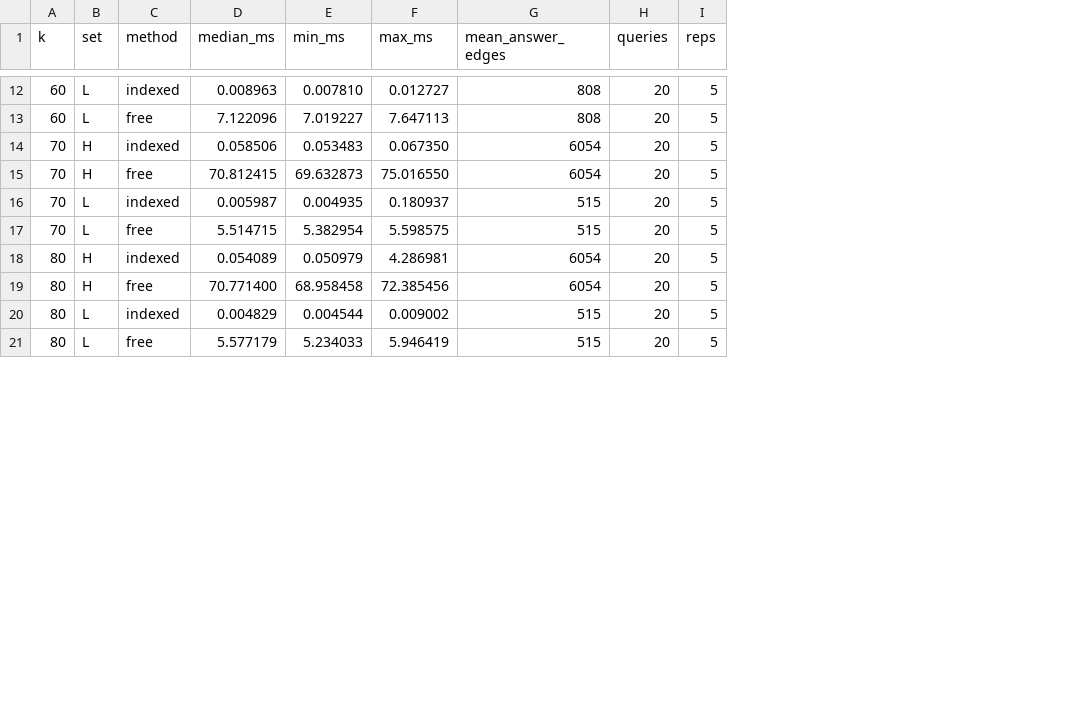
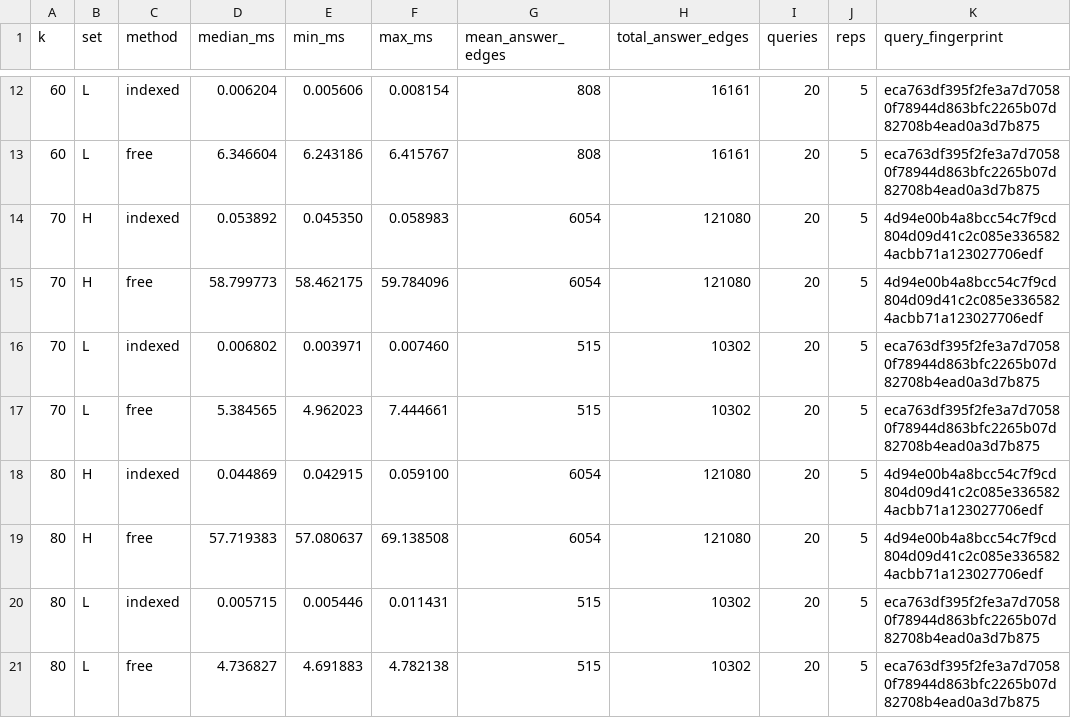
Before and after one commit to hakin2/generic-decomposition-index, a CSV file: results/dblp_deep/sweep.csv, drawn as a sheet; only a part is shown, gaps mark what is left out; the diff covers the shown part only; the diff names each change by its address in the sheet, - before the commit and + after, or states it on an @@ line.

```diff
--- a/results/dblp_deep/sweep.csv
+++ b/results/dblp_deep/sweep.csv
+column H (total_answer_edges), rows 12-21: 16161 | 16161 | 121080 | 121080 | 10302 | 10302 | 121080 | 121080 | 10302 | 10302
+column K (query_fingerprint), rows 12-21: eca763df395f2fe3a7d70580f78944d863bfc2265b07d82708b4ead0a3d7b875 | eca763df395f2fe3a7d70580f78944d863bfc2265b07d82708b4ead0a3d7b875 | 4d94e00b4a8bcc54c7f9cd804d09d41c2c085e3365824acbb71a123027706edf | 4d94e00b4a8bcc54c7f9cd804d09d41c2c085e3365824acbb71a123027706edf | eca763df395f2fe3a7d70580f78944d863bfc2265b07d82708b4ead0a3d7b875 | eca763df395f2fe3a7d70580f78944d863bfc2265b07d82708b4ead0a3d7b875 | 4d94e00b4a8bcc54c7f9cd804d09d41c2c085e3365824acbb71a123027706edf | 4d94e00b4a8bcc54c7f9cd804d09d41c2c085e3365824acbb71a123027706edf | eca763df395f2fe3a7d70580f78944d863bfc2265b07d82708b4ead0a3d7b875 | eca763df395f2fe3a7d70580f78944d863bfc2265b07d82708b4ead0a3d7b875
-D12 (median_ms): 0.008963
+D12 (median_ms): 0.006204
-E12 (min_ms): 0.007810
+E12 (min_ms): 0.005606
-F12 (max_ms): 0.012727
+F12 (max_ms): 0.008154
-D13 (median_ms): 7.122096
+D13 (median_ms): 6.346604
-E13 (min_ms): 7.019227
+E13 (min_ms): 6.243186
-F13 (max_ms): 7.647113
+F13 (max_ms): 6.415767
-D14 (median_ms): 0.058506
+D14 (median_ms): 0.053892
-E14 (min_ms): 0.053483
+E14 (min_ms): 0.045350
-F14 (max_ms): 0.067350
+F14 (max_ms): 0.058983
-D15 (median_ms): 70.812415
+D15 (median_ms): 58.799773
-E15 (min_ms): 69.632873
+E15 (min_ms): 58.462175
-F15 (max_ms): 75.016550
+F15 (max_ms): 59.784096
-D16 (median_ms): 0.005987
+D16 (median_ms): 0.006802
-E16 (min_ms): 0.004935
+E16 (min_ms): 0.003971
-F16 (max_ms): 0.180937
+F16 (max_ms): 0.007460
-D17 (median_ms): 5.514715
+D17 (median_ms): 5.384565
-E17 (min_ms): 5.382954
+E17 (min_ms): 4.962023
-F17 (max_ms): 5.598575
+F17 (max_ms): 7.444661
-D18 (median_ms): 0.054089
+D18 (median_ms): 0.044869
-E18 (min_ms): 0.050979
+E18 (min_ms): 0.042915
-F18 (max_ms): 4.286981
+F18 (max_ms): 0.059100
-D19 (median_ms): 70.771400
+D19 (median_ms): 57.719383
-E19 (min_ms): 68.958458
+E19 (min_ms): 57.080637
-F19 (max_ms): 72.385456
+F19 (max_ms): 69.138508
-D20 (median_ms): 0.004829
+D20 (median_ms): 0.005715
-E20 (min_ms): 0.004544
+E20 (min_ms): 0.005446
-F20 (max_ms): 0.009002
+F20 (max_ms): 0.011431
-D21 (median_ms): 5.577179
+D21 (median_ms): 4.736827
-E21 (min_ms): 5.234033
+E21 (min_ms): 4.691883
-F21 (max_ms): 5.946419
+F21 (max_ms): 4.782138
```
Also changed, not shown: 66 edited cells elsewhere in this file, results/grqc_sweep/sweep.csv, 54 other files.
